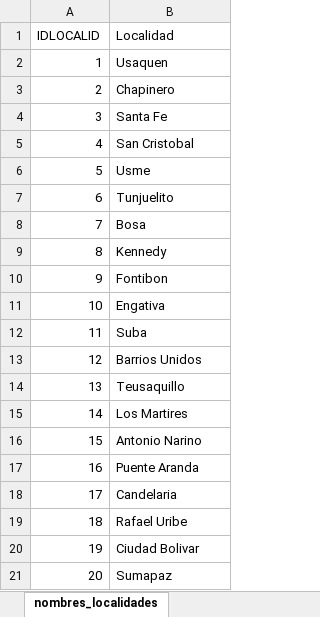
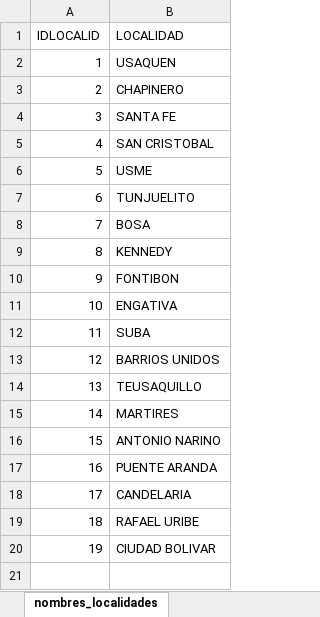
Before and after one commit to Ale92009/DATA1002_Proyecto2, an Excel workbook: data/raw/nombres_localidades.xlsx, sheet nombres_localidades, drawn as a sheet; values as stored, in another font and other column widths than the file's, no borders; the diff names each change by its address in the sheet, - before the commit and + after, or states it on an @@ line.

```diff
--- a/data/raw/nombres_localidades.xlsx (sheet nombres_localidades)
+++ b/data/raw/nombres_localidades.xlsx (sheet nombres_localidades)
-B1: Localidad
+B1: LOCALIDAD
-B2 (LOCALIDAD): Usaquen
+B2 (LOCALIDAD): USAQUEN
-B3 (LOCALIDAD): Chapinero
+B3 (LOCALIDAD): CHAPINERO
-B4 (LOCALIDAD): Santa Fe
+B4 (LOCALIDAD): SANTA FE
-B5 (LOCALIDAD): San Cristobal
+B5 (LOCALIDAD): SAN CRISTOBAL
-B6 (LOCALIDAD): Usme
+B6 (LOCALIDAD): USME
-B7 (LOCALIDAD): Tunjuelito
+B7 (LOCALIDAD): TUNJUELITO
-B8 (LOCALIDAD): Bosa
+B8 (LOCALIDAD): BOSA
-B9 (LOCALIDAD): Kennedy
+B9 (LOCALIDAD): KENNEDY
-B10 (LOCALIDAD): Fontibon
+B10 (LOCALIDAD): FONTIBON
-B11 (LOCALIDAD): Engativa
+B11 (LOCALIDAD): ENGATIVA
-B12 (LOCALIDAD): Suba
+B12 (LOCALIDAD): SUBA
-B13 (LOCALIDAD): Barrios Unidos
+B13 (LOCALIDAD): BARRIOS UNIDOS
-B14 (LOCALIDAD): Teusaquillo
+B14 (LOCALIDAD): TEUSAQUILLO
-B15 (LOCALIDAD): Los Martires
+B15 (LOCALIDAD): MARTIRES
-B16 (LOCALIDAD): Antonio Narino
+B16 (LOCALIDAD): ANTONIO NARINO
-B17 (LOCALIDAD): Puente Aranda
+B17 (LOCALIDAD): PUENTE ARANDA
-B18 (LOCALIDAD): Candelaria
+B18 (LOCALIDAD): CANDELARIA
-B19 (LOCALIDAD): Rafael Uribe
+B19 (LOCALIDAD): RAFAEL URIBE
-B20 (LOCALIDAD): Ciudad Bolivar
+B20 (LOCALIDAD): CIUDAD BOLIVAR
-row 21: 20 | Sumapaz
```
Also changed, not shown: 2 other files.
